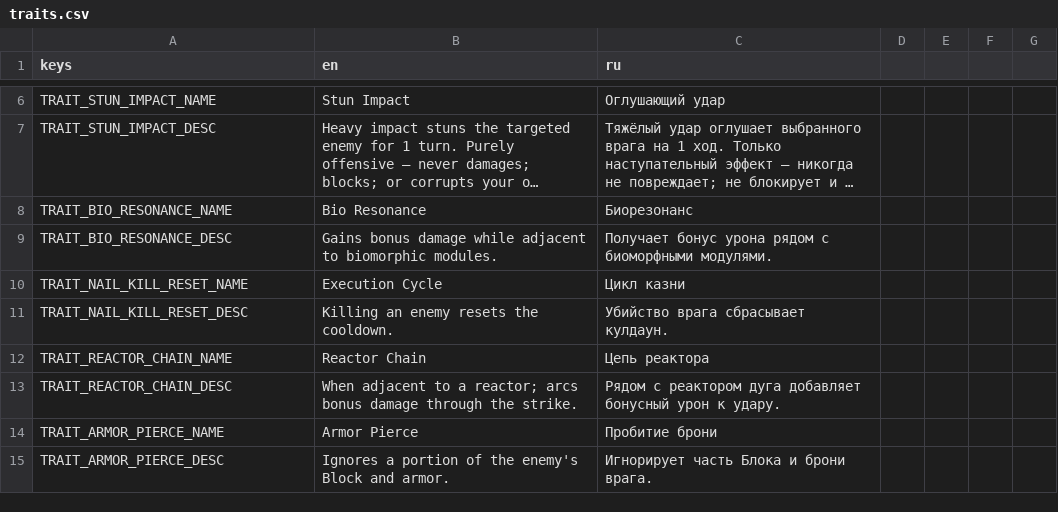
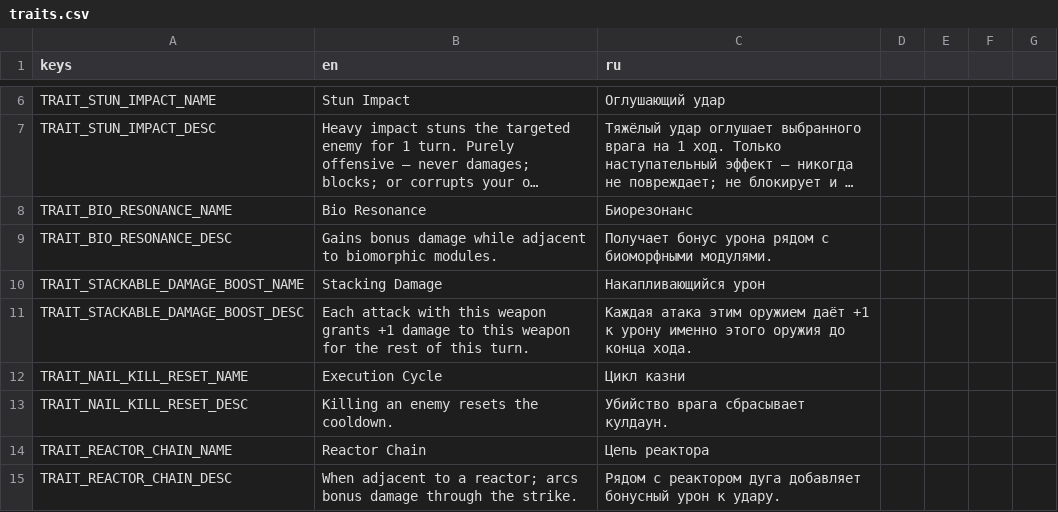
Before and after one commit to vtyurin89/framewrack_v1, a CSV file: translations/traits.csv, drawn as a sheet; only a part is shown, gaps mark what is left out; the shorter side is filled out with more unchanged rows; long unchanged cells end in ….

```diff
--- a/translations/traits.csv
+++ b/translations/traits.csv
@@ -9,2 +9,4 @@ TRAIT_BIO_RESONANCE_NAME,Bio Resonance,Биорезонанс
 TRAIT_BIO_RESONANCE_DESC,Gains bonus damage while adjacent to biomorphic modules.,Получает бонус урона рядом с биоморфными модулями.
+TRAIT_STACKABLE_DAMAGE_BOOST_NAME,Stacking Damage,Накапливающийся урон
+TRAIT_STACKABLE_DAMAGE_BOOST_DESC,Each attack with this weapon grants +1 damage to this weapon for the rest of this turn.,Каждая атака этим оружием даёт +1 к урону именно этого оружия до конца хода.
 TRAIT_NAIL_KILL_RESET_NAME,Execution Cycle,Цикл казни
```
Also changed, not shown: data/items.csv, data/trait_catalog.csv, 8 other files.
